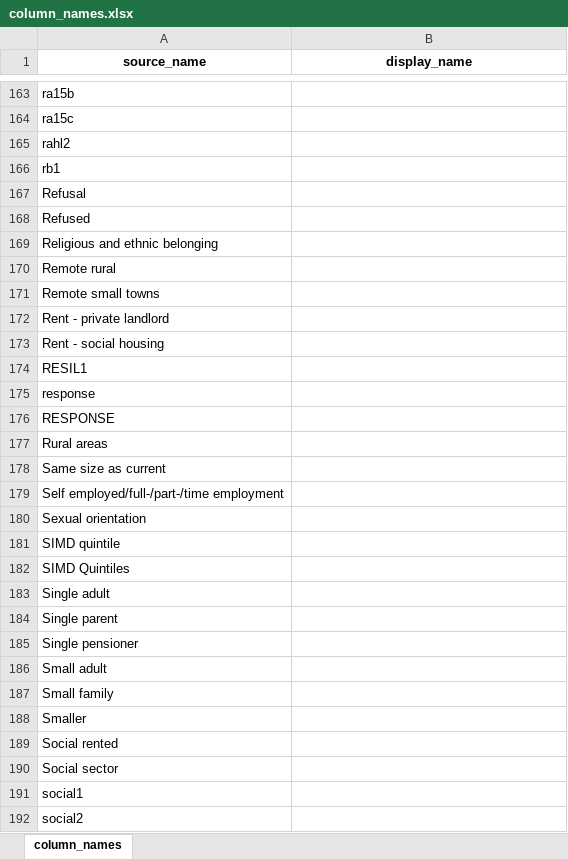
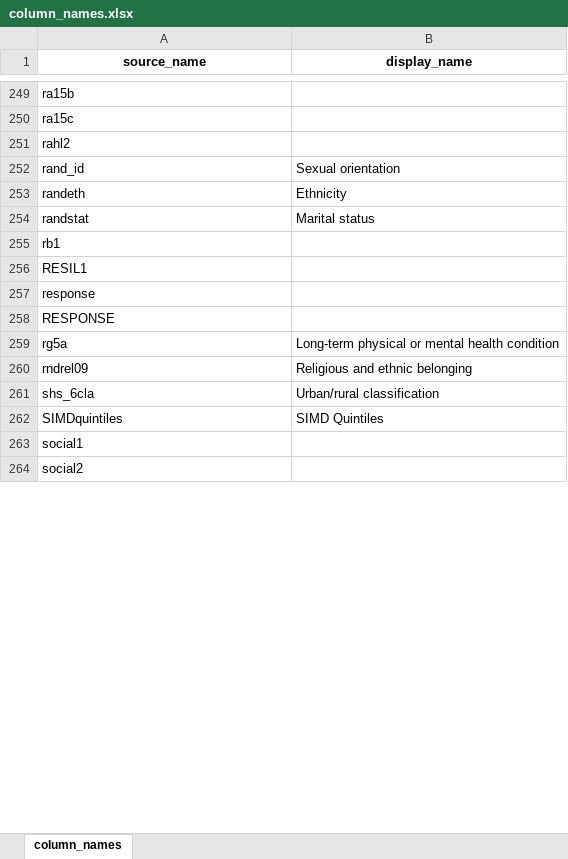
Before and after one commit to ScotGovAnalysis/shsannualreport, an Excel workbook: source/column_and_variable_names/column_names.xlsx, sheet column_names, drawn as a sheet; only a part is shown, gaps mark what is left out; values as stored, in another font and other column widths than the file's, no borders; removed rows and columns are numbered as before the commit, all else as after; the diff covers the shown part only; the diff names each change by its address in the sheet, - before the commit and + after, or states it on an @@ line.

```diff
--- a/source/column_and_variable_names/column_names.xlsx (sheet column_names)
+++ b/source/column_and_variable_names/column_names.xlsx (sheet column_names)
+row 252: rand_id | Sexual orientation
+row 253: randeth | Ethnicity
+row 254: randstat | Marital status
-row 167: Refusal
-row 168: Refused
-row 169: Religious and ethnic belonging
-row 170: Remote rural
-row 171: Remote small towns
-row 172: Rent - private landlord
-row 173: Rent - social housing
-row 177: Rural areas
-row 178: Same size as current
-row 179: Self employed/full-/part-/time employment
-row 180: Sexual orientation
-row 181: SIMD quintile
-row 182: SIMD Quintiles
-row 183: Single adult
-row 184: Single parent
-row 185: Single pensioner
-row 186: Small adult
-row 187: Small family
-row 188: Smaller
-row 189: Social rented
-row 190: Social sector
+row 259: rg5a | Long-term physical or mental health condition
+row 260: rndrel09 | Religious and ethnic belonging
+row 261: shs_6cla | Urban/rural classification
+row 262: SIMDquintiles | SIMD Quintiles
```
Also changed, not shown: 191 added rows and 127 removed rows elsewhere in this sheet, source/column_and_variable_names/variable_names.xlsx, 18 other files.
